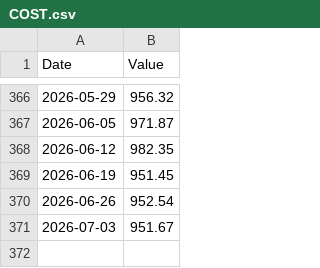
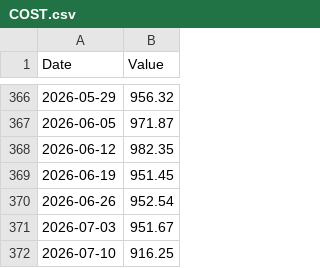
Before and after one commit to FrancisGrignon/invest, a CSV file: src/Web/Invest.MVC/Data/COST.csv, drawn as a sheet; only a part is shown, gaps mark what is left out.

```diff
--- a/src/Web/Invest.MVC/Data/COST.csv
+++ b/src/Web/Invest.MVC/Data/COST.csv
@@ -371 +371,2 @@
 2026-07-03;951.67
+2026-07-10;916.25
```
Also changed, not shown: src/Web/Invest.MVC/Data/GOOGL.csv, src/Web/Invest.MVC/Data/MSFT.csv, 10 other files.
